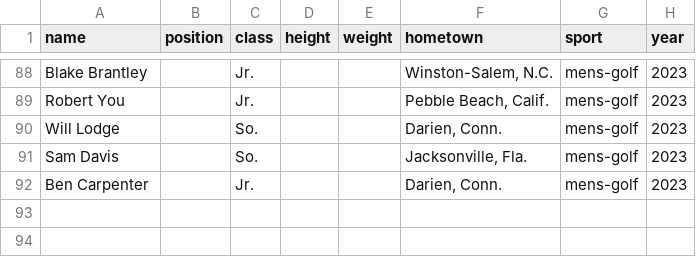
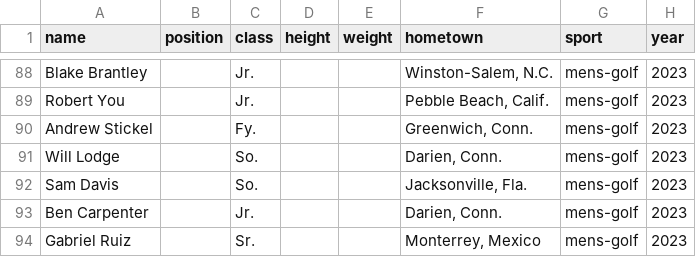
Before and after one commit to Dartmouth-Sports-Data-and-Analytics/geo, a CSV file: data/rosters/yale/mens-golf_rosters.csv, drawn as a sheet; only a part is shown, gaps mark what is left out.

```diff
--- a/data/rosters/yale/mens-golf_rosters.csv
+++ b/data/rosters/yale/mens-golf_rosters.csv
@@ -89,2 +89,3 @@ Blake Brantley,,Jr.,,,"Winston-Salem, N.C.",mens-golf,2023
 Robert You,,Jr.,,,"Pebble Beach, Calif.",mens-golf,2023
+Andrew Stickel,,Fy.,,,"Greenwich, Conn.",mens-golf,2023
 Will Lodge,,So.,,,"Darien, Conn.",mens-golf,2023
@@ -92 +93,2 @@ Sam Davis,,So.,,,"Jacksonville, Fla.",mens-golf,2023
 Ben Carpenter,,Jr.,,,"Darien, Conn.",mens-golf,2023
+Gabriel Ruiz,,Sr.,,,"Monterrey, Mexico",mens-golf,2023
```
Also changed, not shown: data/geo-rosters/yale_rosters_geo.csv, 10 other files.
